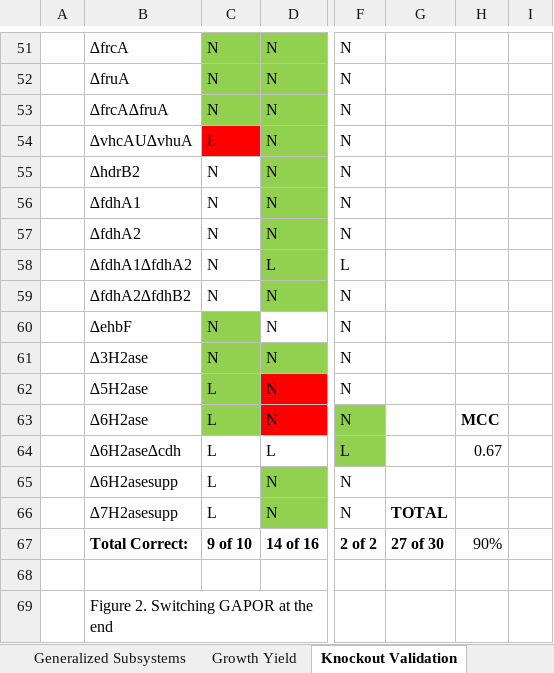
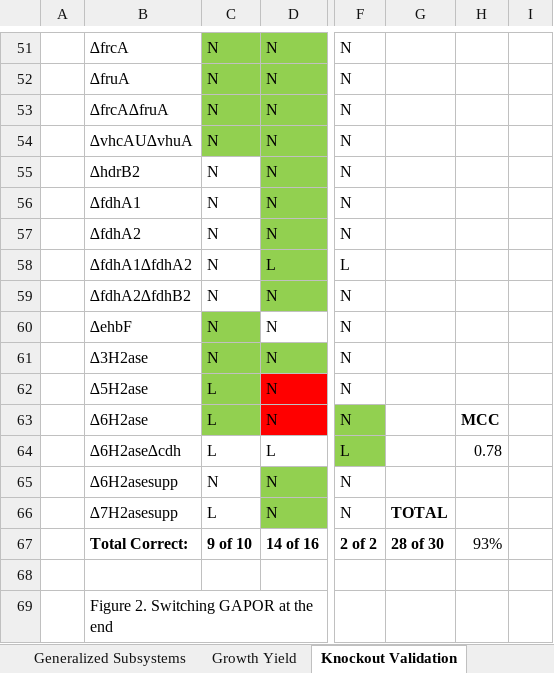
Before and after one commit to marichards/methanococcus, an Excel workbook: Paper/excel figures.xlsx, sheet Knockout Validation, drawn as a sheet; only a part is shown, gaps mark what is left out; values as stored, in another font and other column widths than the file's, no borders; the diff names each change by its address in the sheet, - before the commit and + after, or states it on an @@ line.

```diff
--- a/Paper/excel figures.xlsx (sheet Knockout Validation)
+++ b/Paper/excel figures.xlsx (sheet Knockout Validation)
-C54: L
+C54: N
-C54 fill: #FF0000
+C54 fill: #92D050
-H64: 0.67
+H64: 0.78
-C65: L
+C65: N
-G67: 27 of 30
+G67: 28 of 30
-H67: 90%
+H67: 93%
```
Also changed, not shown: charts or pictures, Experimental Results/cell dry weight measurements.xlsx, Experimental Results/dilution rate measurements.xlsx, 9 other files.
